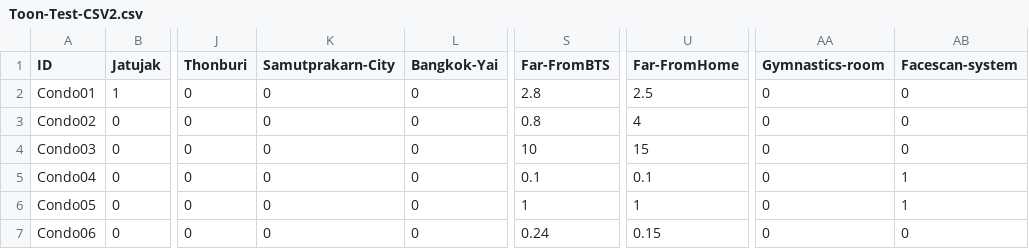
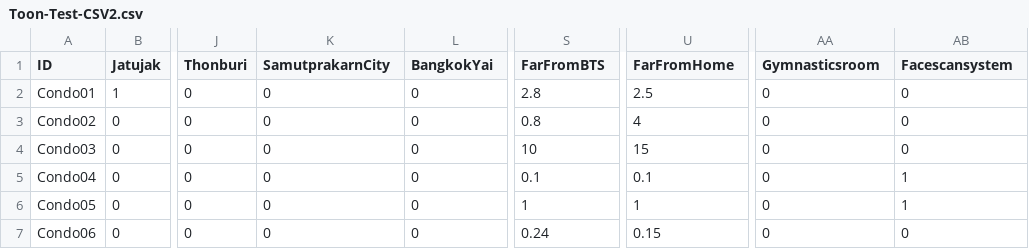
Before and after one commit to termsaky/BigData, a CSV file: Toon-Test-CSV2.csv, drawn as a sheet; only a part is shown, gaps mark what is left out; the diff names each change by its address in the sheet, - before the commit and + after, or states it on an @@ line.

Commit message:
Update Toon-Test-CSV2.csv

```diff
--- a/Toon-Test-CSV2.csv
+++ b/Toon-Test-CSV2.csv
-K1: Samutprakarn-City
+K1: SamutprakarnCity
-L1: Bangkok-Yai
+L1: BangkokYai
-S1: Far-FromBTS
+S1: FarFromBTS
-U1: Far-FromHome
+U1: FarFromHome
-AA1: Gymnastics-room
+AA1: Gymnasticsroom
-AB1: Facescan-system
+AB1: Facescansystem
```
